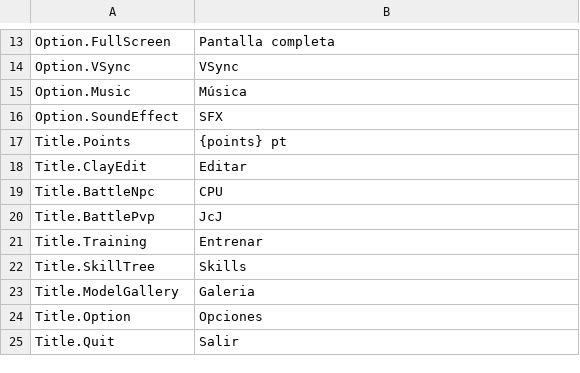
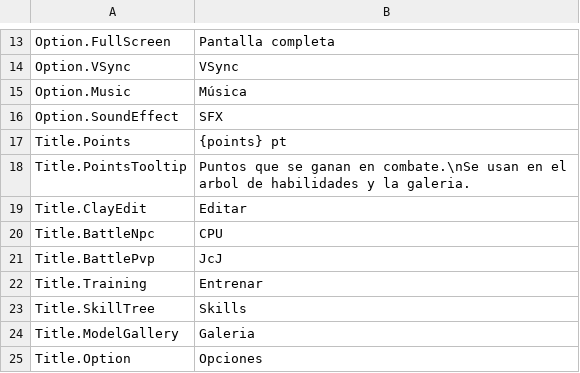
Before and after one commit to ikawasan/ClayMonsters, a TSV file: Assets/StreamingAssets/TextTables/Ui.es.tsv, drawn as a sheet; only a part is shown, gaps mark what is left out; the shorter side is filled out with more unchanged rows.

```diff
--- a/Assets/StreamingAssets/TextTables/Ui.es.tsv
+++ b/Assets/StreamingAssets/TextTables/Ui.es.tsv
@@ -17,2 +17,3 @@ Option.SoundEffect	SFX
 Title.Points	{points} pt
+Title.PointsTooltip	Puntos que se ganan en combate.\nSe usan en el arbol de habilidades y la galeria.
 Title.ClayEdit	Editar
```
Also changed, not shown: Assets/StreamingAssets/TextTables/Ui.de.tsv, Assets/StreamingAssets/TextTables/Ui.fr.tsv, 9 other files.
